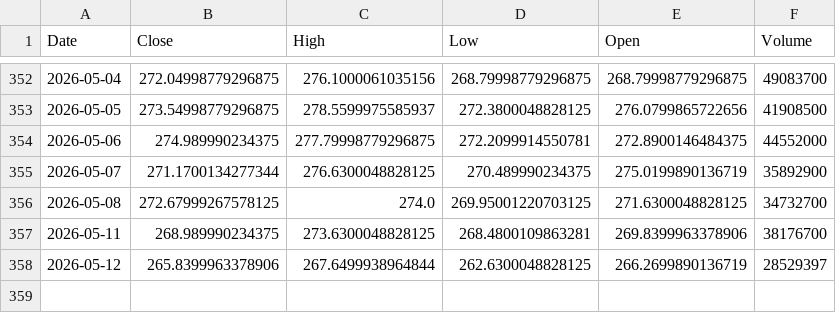
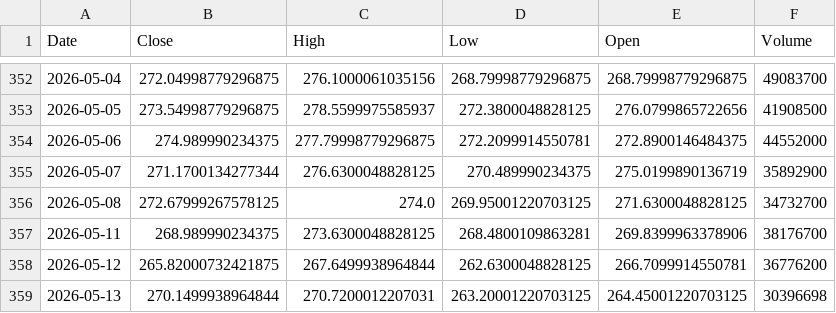
Before and after one commit to Stell0/financealerts, a CSV file: data/AMZN.csv, drawn as a sheet; only a part is shown, gaps mark what is left out.

```diff
--- a/data/AMZN.csv
+++ b/data/AMZN.csv
@@ -357,2 +357,3 @@ Date,Close,High,Low,Open,Volume
 2026-05-11,268.989990234375,273.6300048828125,268.4800109863281,269.8399963378906,38176700
-2026-05-12,265.8399963378906,267.6499938964844,262.6300048828125,266.2699890136719,28529397
+2026-05-12,265.82000732421875,267.6499938964844,262.6300048828125,266.7099914550781,36776200
+2026-05-13,270.1499938964844,270.7200012207031,263.20001220703125,264.45001220703125,30396698
```
Also changed, not shown: data/ASML.csv, data/LUNR.csv, 56 other files.
